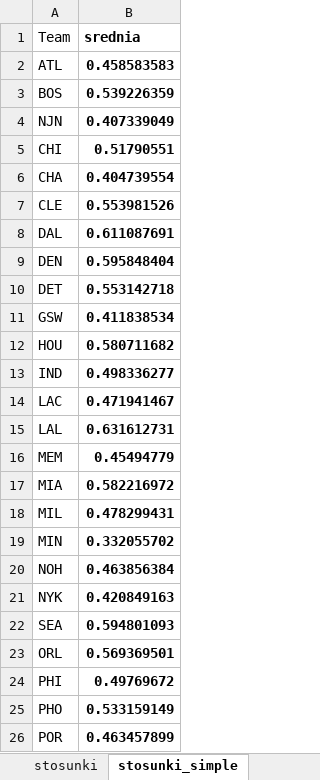
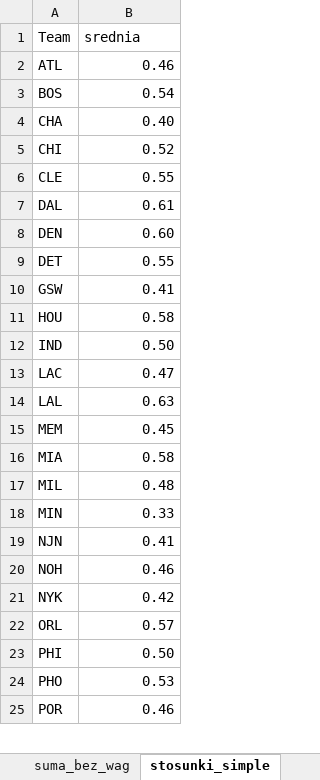
Before and after one commit to Misznik/NBA_Simulator, an Excel workbook: team_v_team_10_makra.xlsm, sheet stosunki_simple, drawn as a sheet; only a part is shown; values as stored, in another font and other column widths than the file's, no borders; removed rows and columns are numbered as before the commit, all else as after; the diff covers the shown part only; the diff names each change by its address in the sheet, - before the commit and + after, or states it on an @@ line.

```diff
--- a/team_v_team_10_makra.xlsm (sheet stosunki_simple)
+++ b/team_v_team_10_makra.xlsm (sheet stosunki_simple)
-B1:B3 bold: on
+B1:B3 bold: off
-B2 (srednia): 0.458583583
+B2 (srednia): 0.46
-B3 (srednia): 0.539226359
+B3 (srednia): 0.54
-row 4: NJN | 0.407339049
-row 5: CHI | 0.51790551
-B4 (srednia): 0.404739554
+B4 (srednia): 0.40
-B4 bold: on
+B4 bold: off
+row 5: CHI | 0.52
-B6 (srednia): 0.553981526
+B6 (srednia): 0.55
-B6:B18 bold: on
+B6:B18 bold: off
-B7 (srednia): 0.611087691
+B7 (srednia): 0.61
-B8 (srednia): 0.595848404
+B8 (srednia): 0.60
-B9 (srednia): 0.553142718
+B9 (srednia): 0.55
-B10 (srednia): 0.411838534
+B10 (srednia): 0.41
-B11 (srednia): 0.580711682
+B11 (srednia): 0.58
-B12 (srednia): 0.498336277
+B12 (srednia): 0.50
-B13 (srednia): 0.471941467
+B13 (srednia): 0.47
-B14 (srednia): 0.631612731
+B14 (srednia): 0.63
-B15 (srednia): 0.45494779
+B15 (srednia): 0.45
-B16 (srednia): 0.582216972
+B16 (srednia): 0.58
-B17 (srednia): 0.478299431
+B17 (srednia): 0.48
-B18 (srednia): 0.332055702
+B18 (srednia): 0.33
+row 19: NJN | 0.41
-B20 (srednia): 0.463856384
+B20 (srednia): 0.46
-B20:B21 bold: on
+B20:B21 bold: off
-B21 (srednia): 0.420849163
+B21 (srednia): 0.42
-row 22: SEA | 0.594801093
-B22 (srednia): 0.569369501
+B22 (srednia): 0.57
-B22:B25 bold: on
+B22:B25 bold: off
-B23 (srednia): 0.49769672
+B23 (srednia): 0.50
-B24 (srednia): 0.533159149
+B24 (srednia): 0.53
-B25 (srednia): 0.463457899
+B25 (srednia): 0.46
```
Also changed, not shown: 1 added row, 5 edited cells and cell formats elsewhere in this sheet, sheet vals_only, other sheet tabs, formulas that keep their value, 4 other files.
